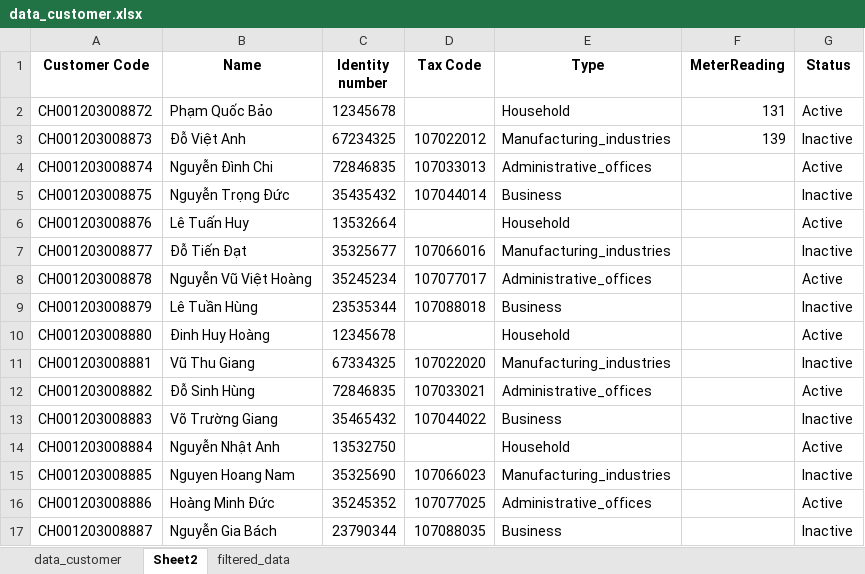
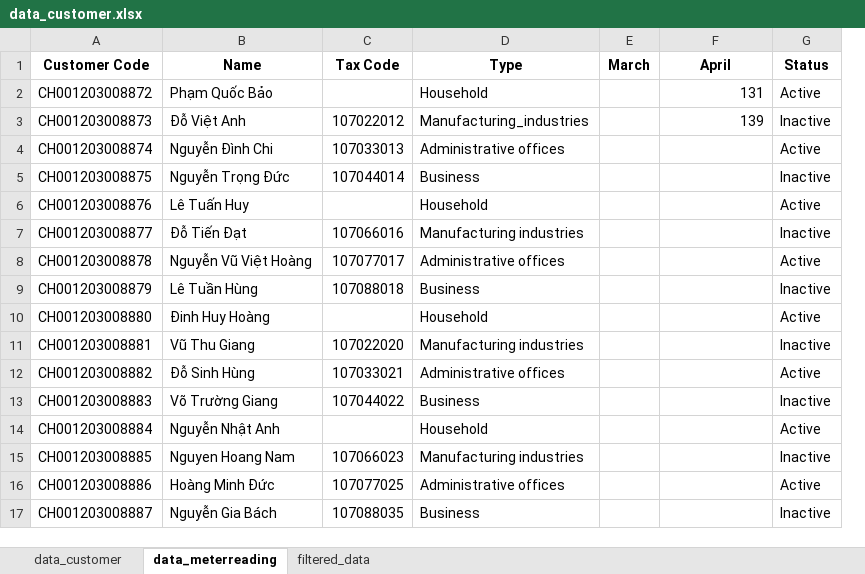
Before and after one commit to BI12-023-Nguyen-Nhat-Anh/Group-30, an Excel workbook: data/data_customer.xlsx, sheet data_meterreading, drawn as a sheet; values as stored, in another font and other column widths than the file's, no borders; removed rows and columns are numbered as before the commit, all else as after; the diff names each change by its address in the sheet, - before the commit and + after, or states it on an @@ line.

Commit message:
Fix data

```diff
--- a/data/data_customer.xlsx (sheet data_meterreading)
+++ b/data/data_customer.xlsx (sheet data_meterreading)
-sheet tab: Sheet2
+sheet tab: data_meterreading
-column C (Identity number), rows 2-17: 12345678 | 67234325 | 72846835 | 35435432 | 13532664 | 35325677 | 35245234 | 23535344 | 12345678 | 67334325 | 72846835 | 35465432 | 13532750 | 35325690 | 35245352 | 23790344
+column E (March), empty
-F1: MeterReading
+F1: April
-D4 (Type): Administrative_offices
+D4 (Type): Administrative offices
-D7 (Type): Manufacturing_industries
+D7 (Type): Manufacturing industries
-D8 (Type): Administrative_offices
+D8 (Type): Administrative offices
-D11 (Type): Manufacturing_industries
+D11 (Type): Manufacturing industries
-D12 (Type): Administrative_offices
+D12 (Type): Administrative offices
-D15 (Type): Manufacturing_industries
+D15 (Type): Manufacturing industries
-D16 (Type): Administrative_offices
+D16 (Type): Administrative offices
```
Also changed, not shown: sheet filtered_data, sheet data_customer.
